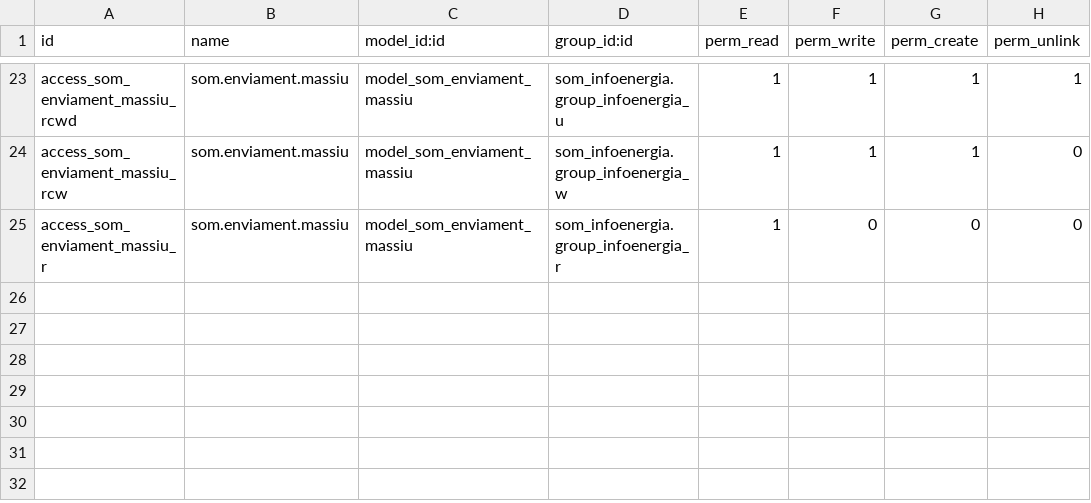
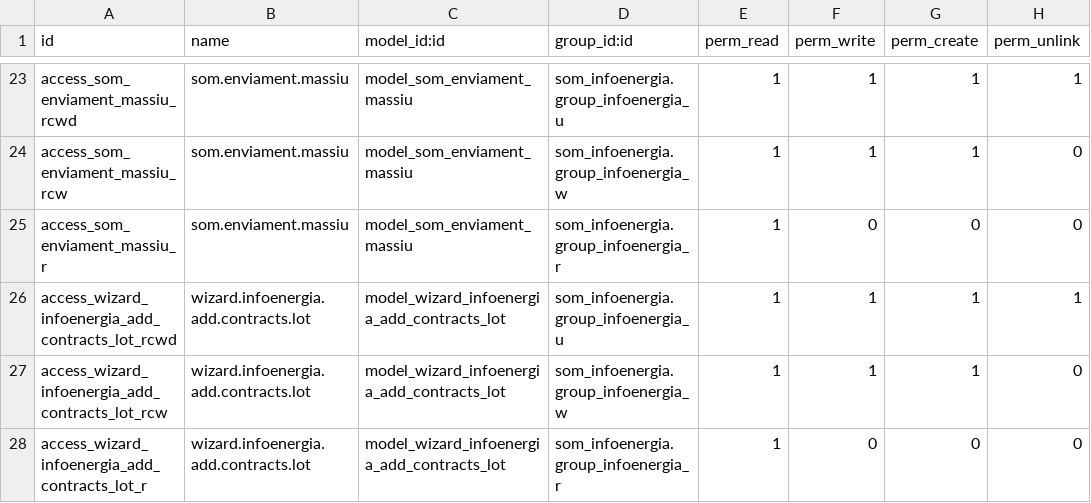
Before and after one commit to Som-Energia/openerp_som_addons, a CSV file: som_infoenergia/security/ir.model.access.csv, drawn as a sheet; only a part is shown, gaps mark what is left out; the diff names each change by its address in the sheet, - before the commit and + after, or states it on an @@ line.

Commit message:
add wizard to add polissa selection to lot infoenergia

```diff
--- a/som_infoenergia/security/ir.model.access.csv
+++ b/som_infoenergia/security/ir.model.access.csv
+row 26: access_wizard_infoenergia_add_contracts_lot_rcwd | wizard.infoenergia.add.contracts.lot | model_wizard_infoenergia_add_contracts_lot | som_infoenergia.group_infoenergia_u | 1 | 1 | 1 | 1
+row 27: access_wizard_infoenergia_add_contracts_lot_rcw | wizard.infoenergia.add.contracts.lot | model_wizard_infoenergia_add_contracts_lot | som_infoenergia.group_infoenergia_w | 1 | 1 | 1 | 0
+row 28: access_wizard_infoenergia_add_contracts_lot_r | wizard.infoenergia.add.contracts.lot | model_wizard_infoenergia_add_contracts_lot | som_infoenergia.group_infoenergia_r | 1 | 0 | 0 | 0
```
Also changed, not shown: 4 other files.
